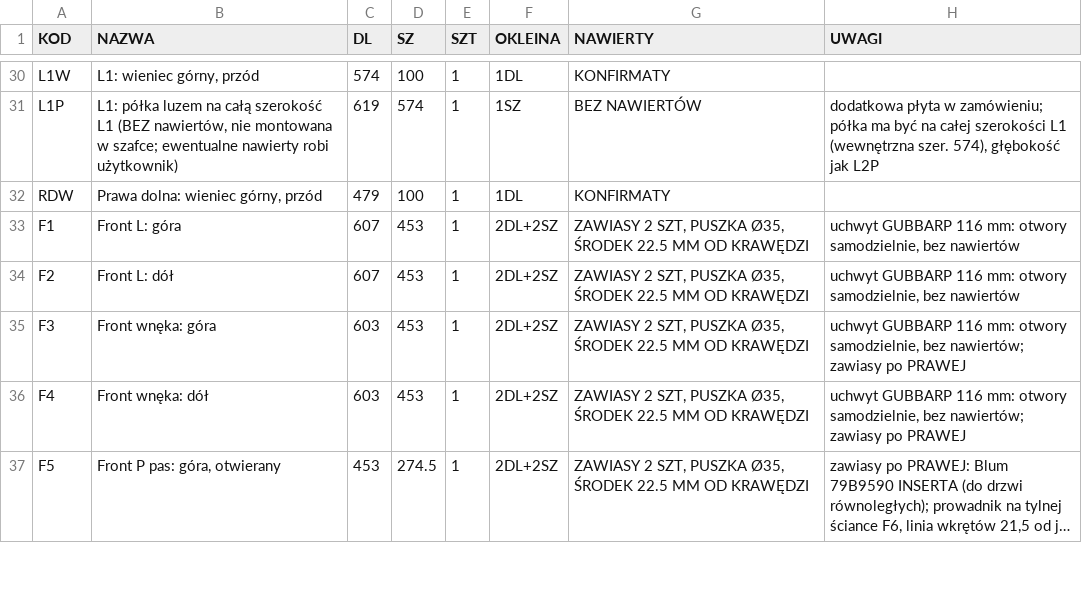
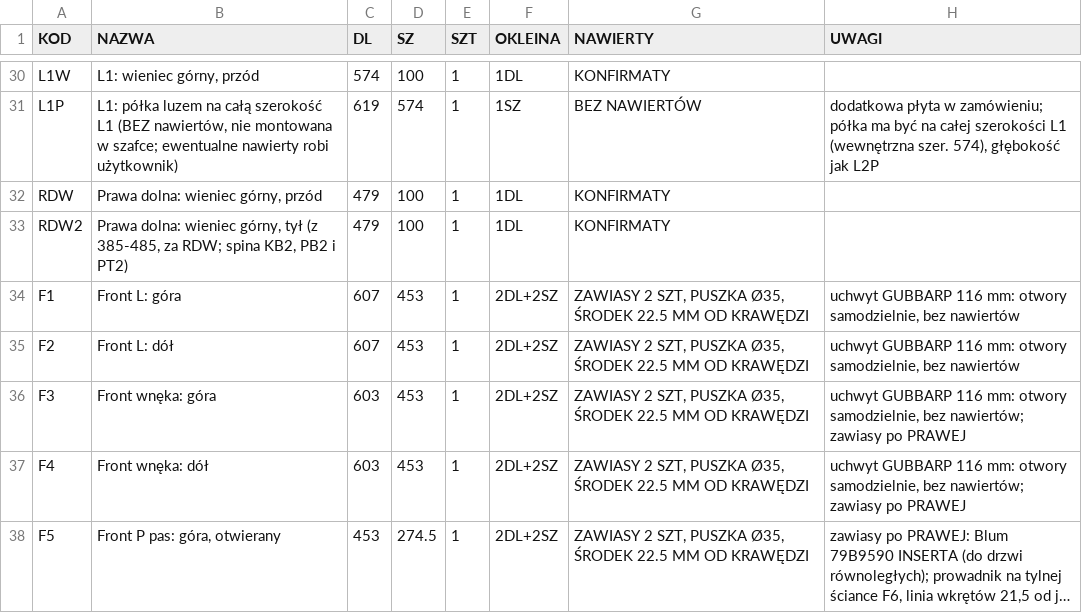
Before and after one commit to toboche/home-furniture, a CSV file: pralnia/wyniki/formatki.csv, drawn as a sheet; only a part is shown, gaps mark what is left out; long unchanged cells end in ….

```diff
--- a/pralnia/wyniki/formatki.csv
+++ b/pralnia/wyniki/formatki.csv
@@ -32,2 +32,3 @@ L1P;"L1: półka luzem na całą szerokość L1 (BEZ nawiertów, nie montowana w
 RDW;Prawa dolna: wieniec górny, przód;479;100;1;1DL;KONFIRMATY;
+RDW2;"Prawa dolna: wieniec górny, tył (z 385-485, za RDW; spina KB2, PB2 i PT2)";479;100;1;1DL;KONFIRMATY;
 F1;Front L: góra;607;453;1;2DL+2SZ;ZAWIASY 2 SZT, PUSZKA Ø35, ŚRODEK 22.5 MM OD KRAWĘDZI;uchwyt GUBBARP 116 mm: otwory samodzielnie, bez nawiertów
```
Also changed, not shown: pralnia/wyniki/kalkulator_nawierty.csv, 13 other files.
